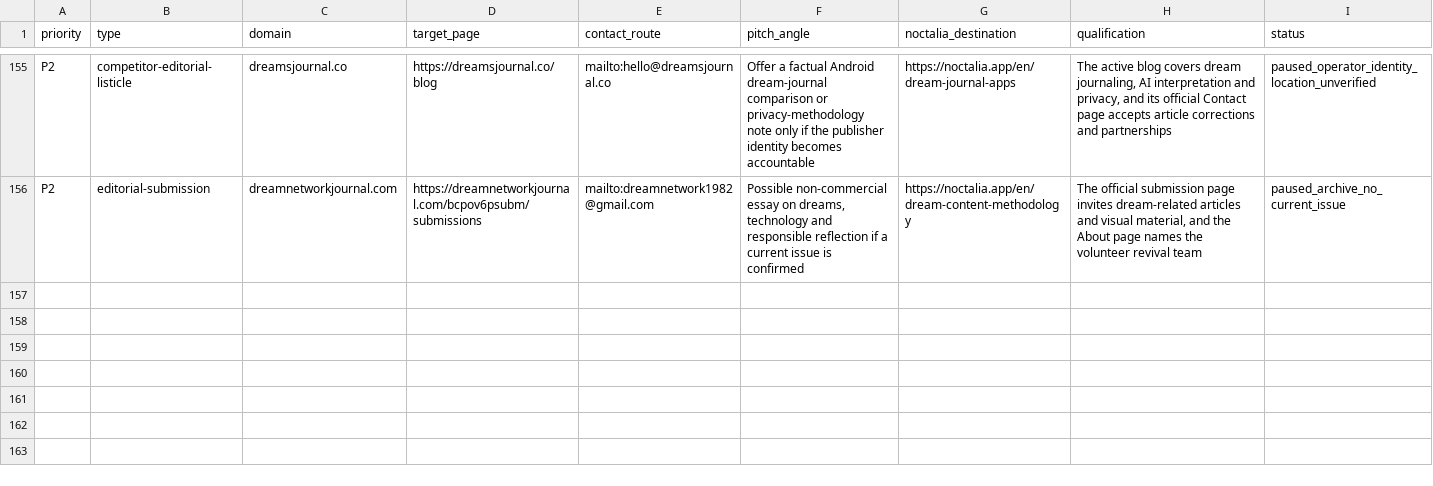
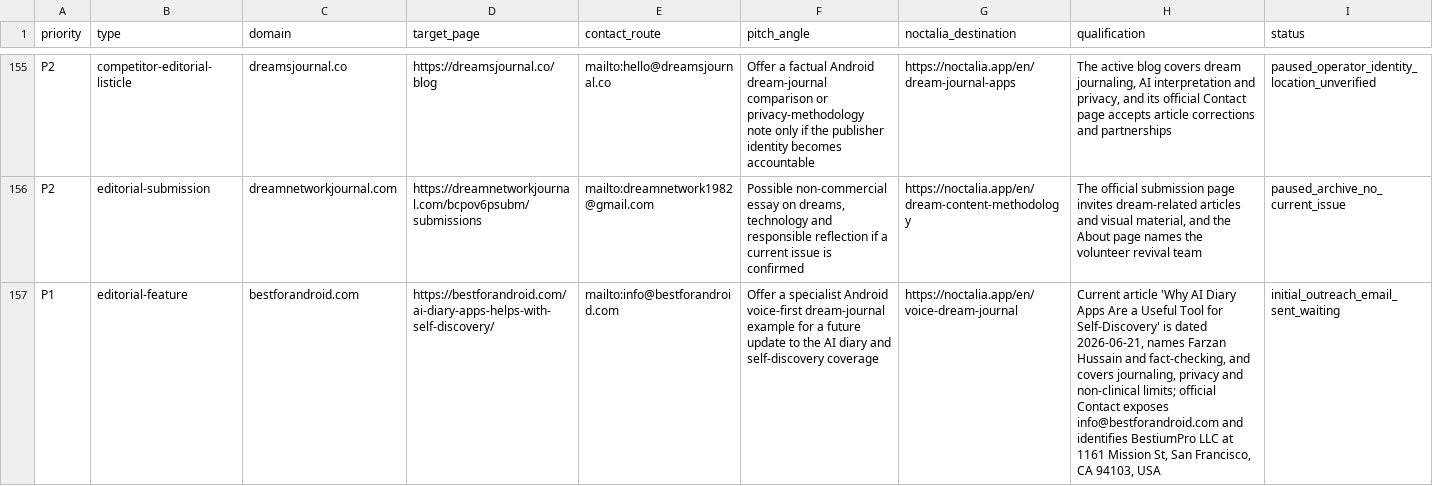
Before and after one commit to thannous/dreamer, a CSV file: marketing/seo/backlink-prospects-2026-07-31.csv, drawn as a sheet; only a part is shown, gaps mark what is left out; rows hold the shown columns only; the diff names each change by its address in the sheet, - before the commit and + after, or states it on an @@ line.

Commit message:
docs(seo): record BestForAndroid outreach

```diff
--- a/marketing/seo/backlink-prospects-2026-07-31.csv
+++ b/marketing/seo/backlink-prospects-2026-07-31.csv
+row 157: P1 | editorial-feature | bestforandroid.com | https://bestforandroid.com/ai-diary-apps-helps-with-self-discovery/ | mailto:info@bestforandroid.com | Offer a specialist Android voice-first dream-journal example for a future update to the AI diary and self-discovery coverage | https://noctalia.app/en/voice-dream-journal | Current article 'Why AI Diary Apps Are a Useful Tool for Self-Discovery' is dated 2026-06-21, names Farzan Hussain and fact-checking, and covers journaling, privacy and non-clinical limits; official Contact exposes info@bestforandroid.com and identifies BestiumPro LLC at 1161 Mission St, San Francisco, CA 94103, USA | initial_outreach_email_sent_waiting
```
Also changed, not shown: marketing/seo/backlink-outreach-log-2026-07-31.csv, 1 other file.
